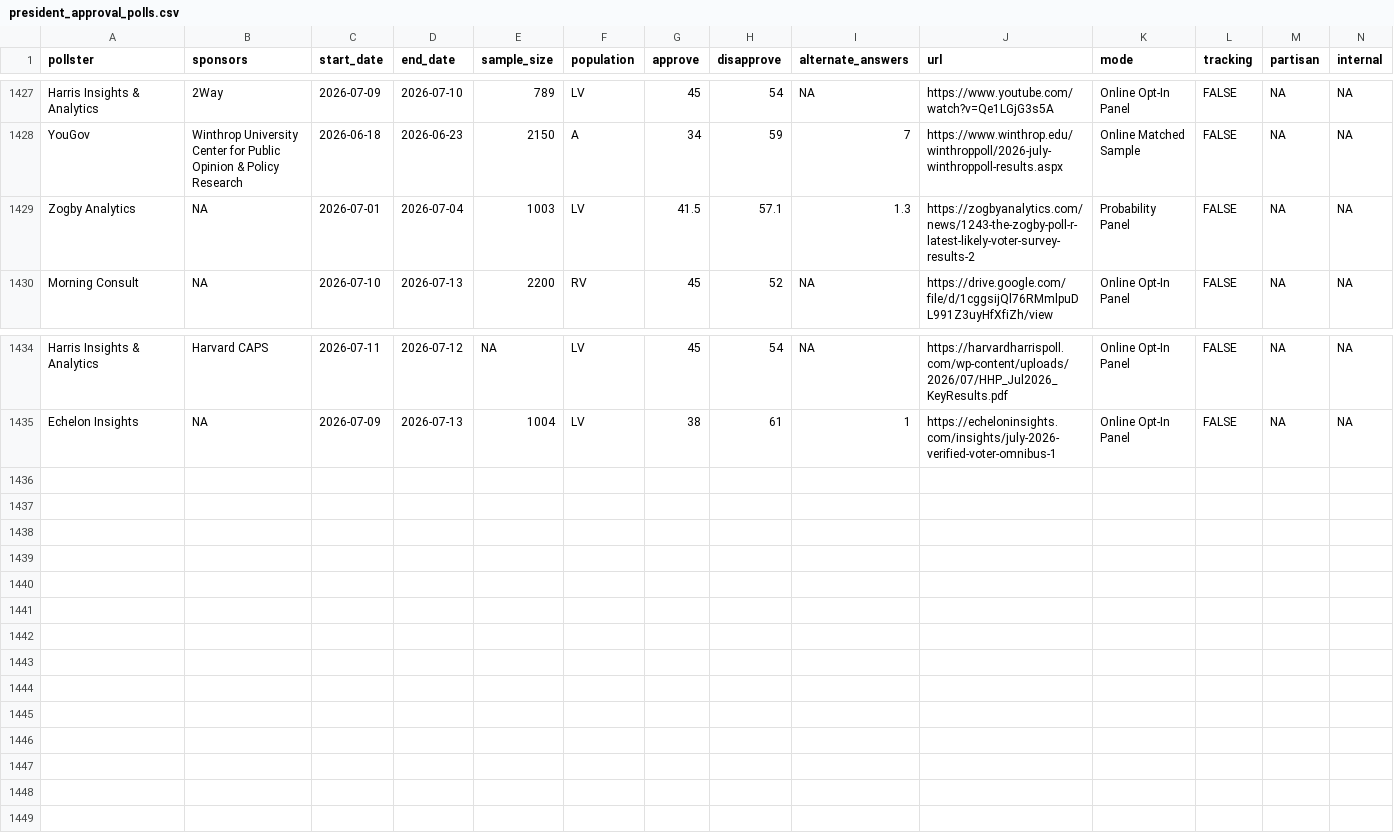
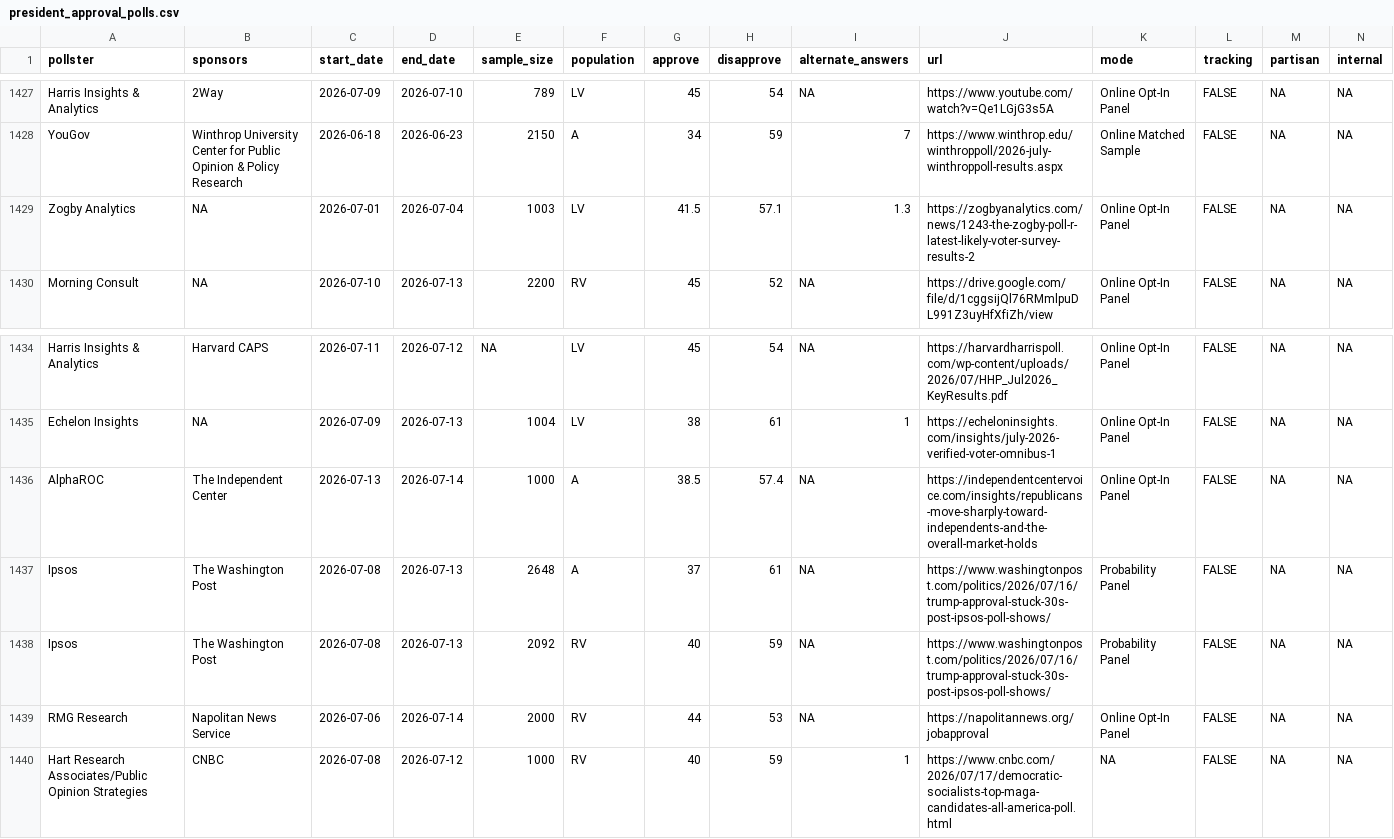
Before and after one commit to Hackquantumcpp/snoutcounter-backend, a CSV file: data/president_approval_polls.csv, drawn as a sheet; only a part is shown, gaps mark what is left out.

```diff
--- a/data/president_approval_polls.csv
+++ b/data/president_approval_polls.csv
@@ -1428,3 +1428,3 @@ Harris Insights & Analytics,2Way,2026-07-09,2026-07-10,789,LV,45,54,NA,https://w
 YouGov,Winthrop University Center for Public Opinion & Policy Research,2026-06-18,2026-06-23,2150,A,34,59,7,https://www.winthrop.edu/winthroppoll/2026-july-winthroppoll-results.aspx,Online Matched Sample,FALSE,NA,NA
-Zogby Analytics,NA,2026-07-01,2026-07-04,1003,LV,41.5,57.1,1.3,https://zogbyanalytics.com/news/1243-the-zogby-poll-r-latest-likely-voter-survey-results-2,Probability Panel,FALSE,NA,NA
+Zogby Analytics,NA,2026-07-01,2026-07-04,1003,LV,41.5,57.1,1.3,https://zogbyanalytics.com/news/1243-the-zogby-poll-r-latest-likely-voter-survey-results-2,Online Opt-In Panel,FALSE,NA,NA
 Morning Consult,NA,2026-07-10,2026-07-13,2200,RV,45,52,NA,https://drive.google.com/file/d/1cggsijQl76RMmlpuDL991Z3uyHfXfiZh/view,Online Opt-In Panel,FALSE,NA,NA
@@ -1435 +1435,6 @@ Harris Insights & Analytics,Harvard CAPS,2026-07-11,2026-07-12,NA,LV,45,54,NA,ht
 Echelon Insights,NA,2026-07-09,2026-07-13,1004,LV,38,61,1,https://echeloninsights.com/insights/july-2026-verified-voter-omnibus-1,Online Opt-In Panel,FALSE,NA,NA
+AlphaROC,The Independent Center,2026-07-13,2026-07-14,1000,A,38.5,57.4,NA,https://independentcentervoice.com/insights/republicans-move-sharply-toward-independents-and-the-overall-market-holds,Online Opt-In Panel,FALSE,NA,NA
+Ipsos,The Washington Post,2026-07-08,2026-07-13,2648,A,37,61,NA,https://www.washingtonpost.com/politics/2026/07/16/trump-approval-stuck-30s-post-ipsos-poll-shows/,Probability Panel,FALSE,NA,NA
+Ipsos,The Washington Post,2026-07-08,2026-07-13,2092,RV,40,59,NA,https://www.washingtonpost.com/politics/2026/07/16/trump-approval-stuck-30s-post-ipsos-poll-shows/,Probability Panel,FALSE,NA,NA
+RMG Research,Napolitan News Service,2026-07-06,2026-07-14,2000,RV,44,53,NA,https://napolitannews.org/jobapproval,Online Opt-In Panel,FALSE,NA,NA
+Hart Research Associates/Public Opinion Strategies,CNBC,2026-07-08,2026-07-12,1000,RV,40,59,1,https://www.cnbc.com/2026/07/17/democratic-socialists-top-maga-candidates-all-america-poll.html,NA,FALSE,NA,NA
```
Also changed, not shown: averages/presidential_2026_iran_war_approvals.csv, averages/presidential_RV_approval.csv, 9 other files.
